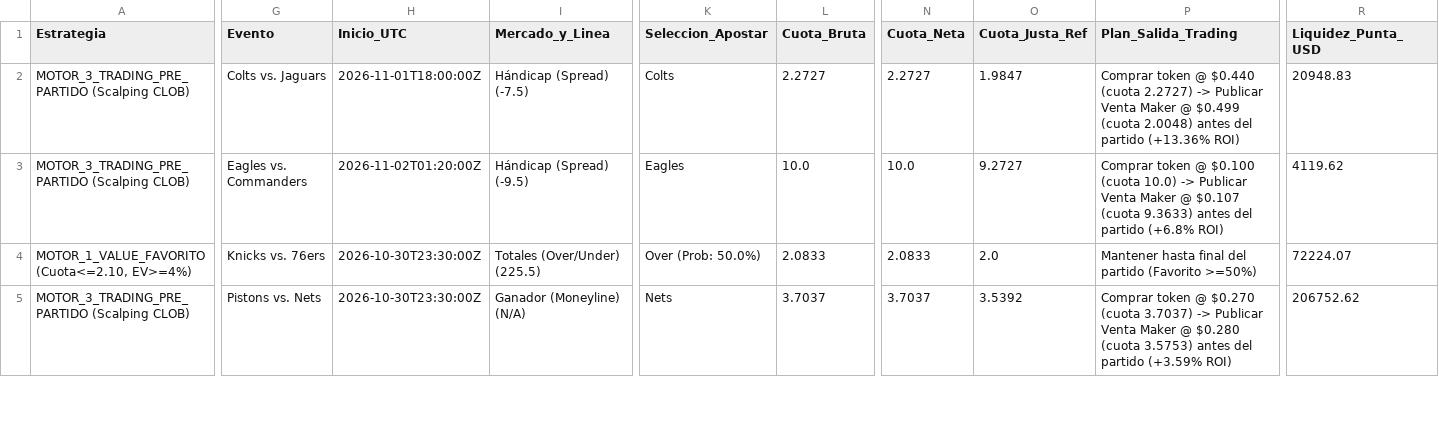
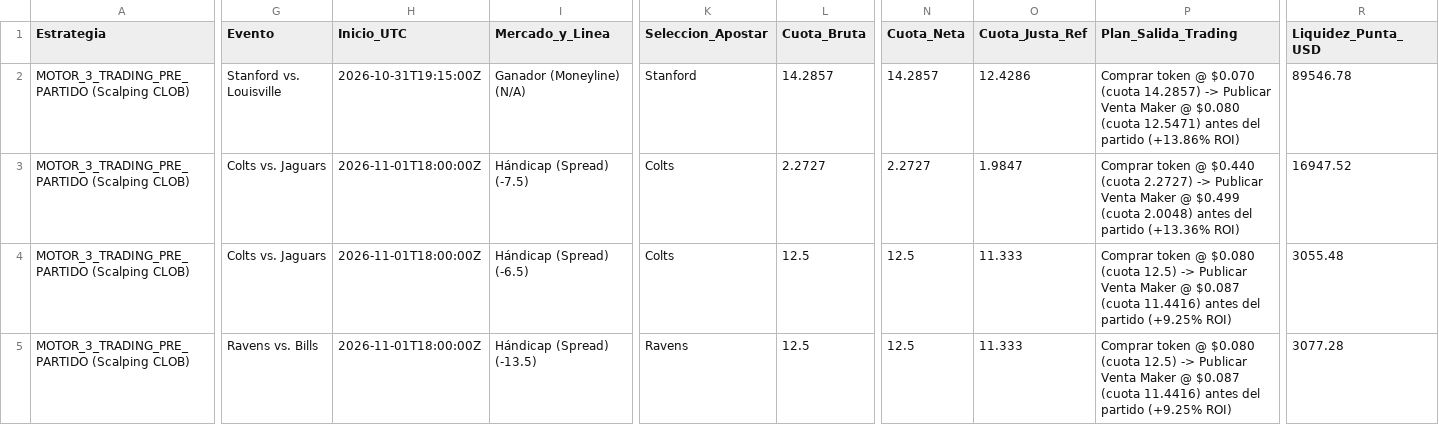
Before and after one commit to pochopablo1/quant-sports-es, a CSV file: datos/oportunidades_accionables.csv, drawn as a sheet; only a part is shown, gaps mark what is left out; removed rows and columns are numbered as before the commit, all else as after; rows hold the shown columns only; the diff covers the shown part only; the diff names each change by its address in the sheet, - before the commit and + after, or states it on an @@ line.

```diff
--- a/datos/oportunidades_accionables.csv
+++ b/datos/oportunidades_accionables.csv
+row 2: MOTOR_3_TRADING_PRE_PARTIDO (Scalping CLOB) | Stanford vs. Louisville | 2026-10-31T19:15:00Z | Ganador (Moneyline) (N/A) | Stanford | 14.2857 | 14.2857 | 12.4286 | Comprar token @ $0.070 (cuota 14.2857) -> Publicar Venta Maker @ $0.080 (cuota 12.5471) antes del partido (+13.86% ROI) | 89546.78
-R3 (Liquidez_Punta_USD): 20948.83
+R3 (Liquidez_Punta_USD): 16947.52
-G4 (Evento): Eagles vs. Commanders
+G4 (Evento): Colts vs. Jaguars
-H4 (Inicio_UTC): 2026-11-02T01:20:00Z
+H4 (Inicio_UTC): 2026-11-01T18:00:00Z
-I4 (Mercado_y_Linea): Hándicap (Spread) (-9.5)
+I4 (Mercado_y_Linea): Hándicap (Spread) (-6.5)
-K4 (Seleccion_Apostar): Eagles
+K4 (Seleccion_Apostar): Colts
-L4 (Cuota_Bruta): 10.0
+L4 (Cuota_Bruta): 12.5
-N4 (Cuota_Neta): 10.0
+N4 (Cuota_Neta): 12.5
-O4 (Cuota_Justa_Ref): 9.2727
+O4 (Cuota_Justa_Ref): 11.333
-P4 (Plan_Salida_Trading): …token @ $0.100 (cuota 10.0) -> Publicar Venta Maker @ $0.107 (cuota 9.3633) antes del partido (+6.8% ROI)
+P4 (Plan_Salida_Trading): …token @ $0.080 (cuota 12.5) -> Publicar Venta Maker @ $0.087 (cuota 11.4416) antes del partido (+9.25% ROI)
-R4 (Liquidez_Punta_USD): 4119.62
+R4 (Liquidez_Punta_USD): 3055.48
-row 4: MOTOR_1_VALUE_FAVORITO (Cuota<=2.10, EV>=4%) | Knicks vs. 76ers | 2026-10-30T23:30:00Z | Totales (Over/Under) (225.5) | Over (Prob: 50.0%) | 2.0833 | 2.0833 | 2.0 | Mantener hasta final del partido (Favorito >=50%) | 72224.07
-G5 (Evento): Pistons vs. Nets
+G5 (Evento): Ravens vs. Bills
-H5 (Inicio_UTC): 2026-10-30T23:30:00Z
+H5 (Inicio_UTC): 2026-11-01T18:00:00Z
-I5 (Mercado_y_Linea): Ganador (Moneyline) (N/A)
+I5 (Mercado_y_Linea): Hándicap (Spread) (-13.5)
-K5 (Seleccion_Apostar): Nets
+K5 (Seleccion_Apostar): Ravens
-L5 (Cuota_Bruta): 3.7037
+L5 (Cuota_Bruta): 12.5
-N5 (Cuota_Neta): 3.7037
+N5 (Cuota_Neta): 12.5
-O5 (Cuota_Justa_Ref): 3.5392
+O5 (Cuota_Justa_Ref): 11.333
-P5 (Plan_Salida_Trading): …token @ $0.270 (cuota 3.7037) -> Publicar Venta Maker @ $0.280 (cuota 3.5753) antes del partido (+3.59% ROI)
+P5 (Plan_Salida_Trading): …token @ $0.080 (cuota 12.5) -> Publicar Venta Maker @ $0.087 (cuota 11.4416) antes del partido (+9.25% ROI)
-R5 (Liquidez_Punta_USD): 206752.62
+R5 (Liquidez_Punta_USD): 3077.28
```
Also changed, not shown: 1 removed row and 43 edited cells elsewhere in this file, datos/historial_ejecuciones.csv.
